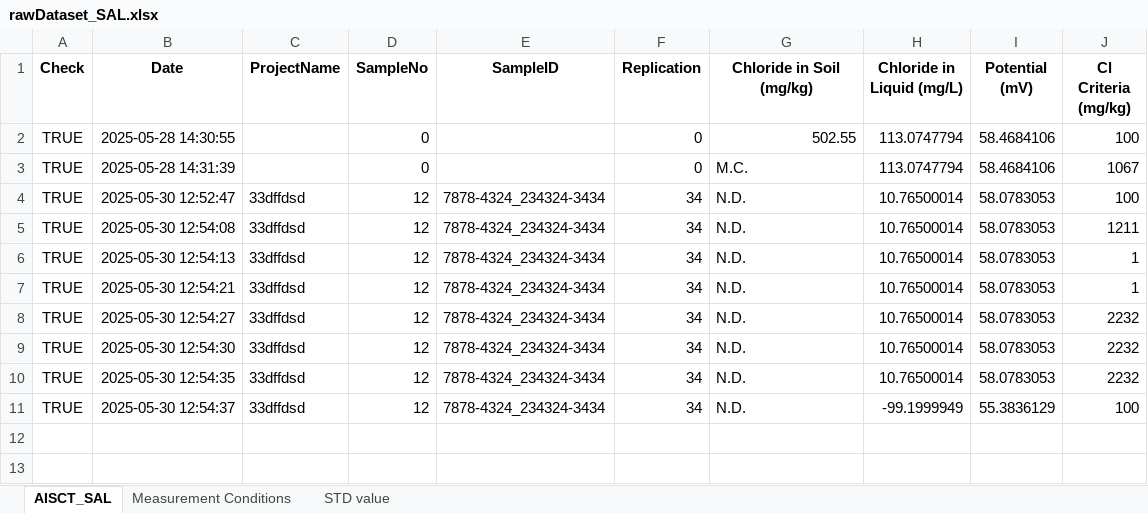
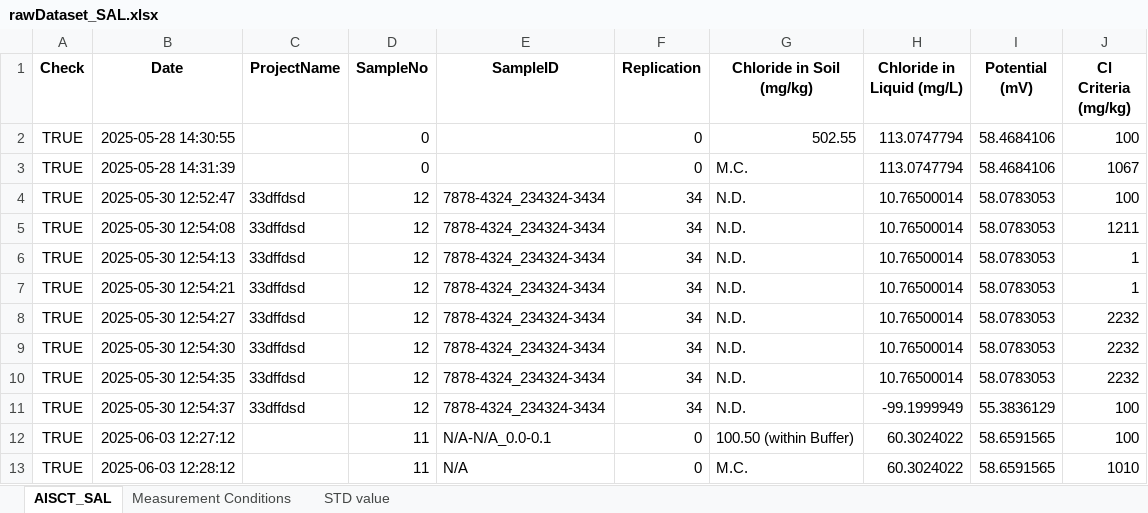
Before and after one commit to yassin-shehata/sal-app, an Excel workbook: sal-updated/rawDataset_SAL.xlsx, sheet AISCT_SAL, drawn as a sheet; values as stored, in another font and other column widths than the file's, no borders; the diff names each change by its address in the sheet, - before the commit and + after, or states it on an @@ line.

```diff
--- a/sal-updated/rawDataset_SAL.xlsx (sheet AISCT_SAL)
+++ b/sal-updated/rawDataset_SAL.xlsx (sheet AISCT_SAL)
+row 12: TRUE | 2025-06-03 12:27:12 |  | 11 | N/A-N/A_0.0-0.1 | 0 | 100.50 (within Buffer) | 60.3024022 | 58.6591565 | 100
+row 13: TRUE | 2025-06-03 12:28:12 |  | 11 | N/A | 0 | M.C. | 60.3024022 | 58.6591565 | 1010
```
Also changed, not shown: sheet Measurement Conditions, sheet STD value, 4 other files.
